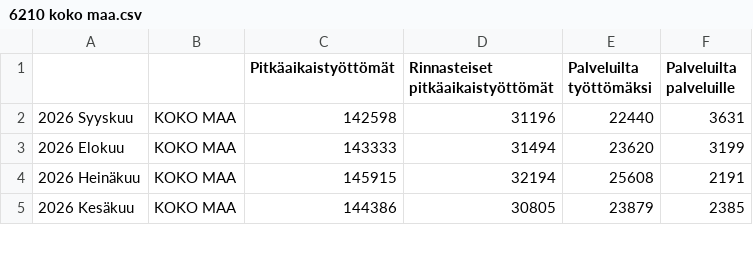
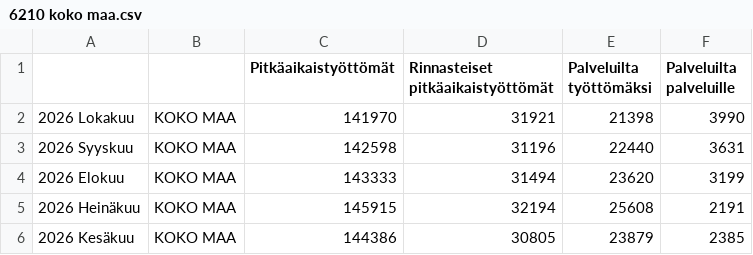
Before and after one commit to pekkay/data-allas, a CSV file: Työnvälitystilastot/6210 koko maa.csv, drawn as a sheet; only a part is shown; the diff names each change by its address in the sheet, - before the commit and + after, or states it on an @@ line.

```diff
--- a/Työnvälitystilastot/6210 koko maa.csv
+++ b/Työnvälitystilastot/6210 koko maa.csv
+row 2: 2026 Lokakuu | KOKO MAA | 141970 | 31921 | 21398 | 3990
```
Also changed, not shown: Työnvälitystilastot/1260 koko maa ja työllisyysalueet.csv, Työnvälitystilastot/1270 koko maa ja työllisyysalueet.csv, 9 other files.
